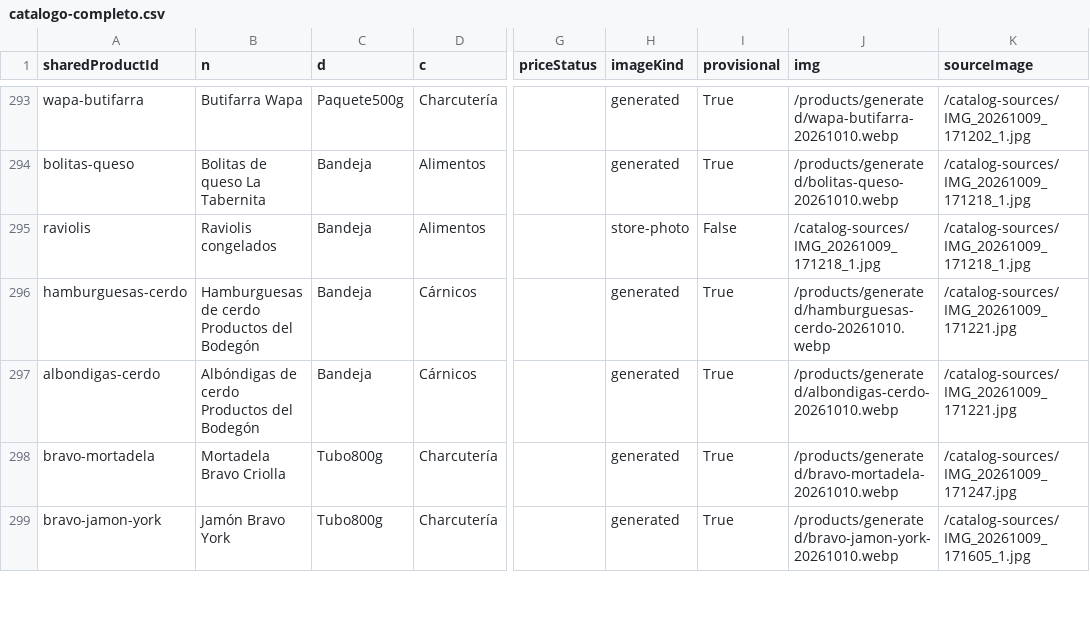
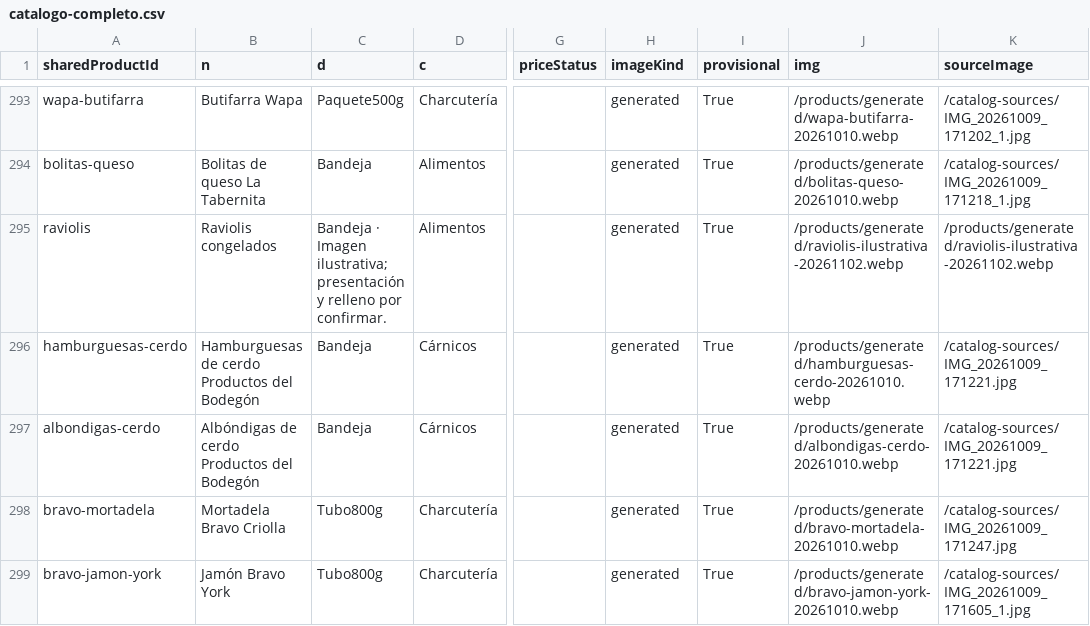
Before and after one commit to ernest196391/frutos-secos, a CSV file: docs/handoff/catalogo-completo.csv, drawn as a sheet; only a part is shown, gaps mark what is left out; the diff names each change by its address in the sheet, - before the commit and + after, or states it on an @@ line.

```diff
--- a/docs/handoff/catalogo-completo.csv
+++ b/docs/handoff/catalogo-completo.csv
-C295 (d): Bandeja
+C295 (d): Bandeja · Imagen ilustrativa; presentación y relleno por confirmar.
-H295 (imageKind): store-photo
+H295 (imageKind): generated
-I295 (provisional): False
+I295 (provisional): True
-J295 (img): /catalog-sources/IMG_20261009_171218_1.jpg
+J295 (img): /products/generated/raviolis-ilustrativa-20261102.webp
-K295 (sourceImage): /catalog-sources/IMG_20261009_171218_1.jpg
+K295 (sourceImage): /products/generated/raviolis-ilustrativa-20261102.webp
```
Also changed, not shown: docs/handoff/imagenes-pendientes.csv, docs/handoff/imagenes-provisionales.csv, 8 other files.
